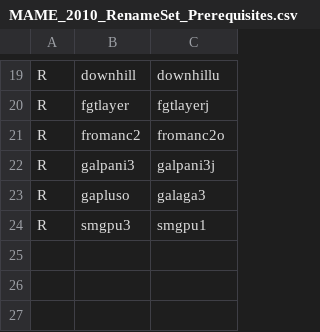
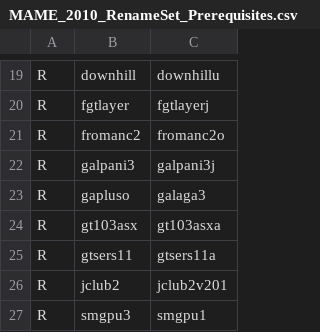
Before and after one commit to franklesniak/ROMSorter, a CSV file: MAME_2010_RenameSet_Prerequisites.csv, drawn as a sheet; only a part is shown, gaps mark what is left out; the diff names each change by its address in the sheet, - before the commit and + after, or states it on an @@ line.

Commit message:
Fix gt103asx, gtsers11, jclub2

```diff
--- a/MAME_2010_RenameSet_Prerequisites.csv
+++ b/MAME_2010_RenameSet_Prerequisites.csv
+row 24: R | gt103asx | gt103asxa
+row 25: R | gtsers11 | gtsers11a
+row 26: R | jclub2 | jclub2v201
```
